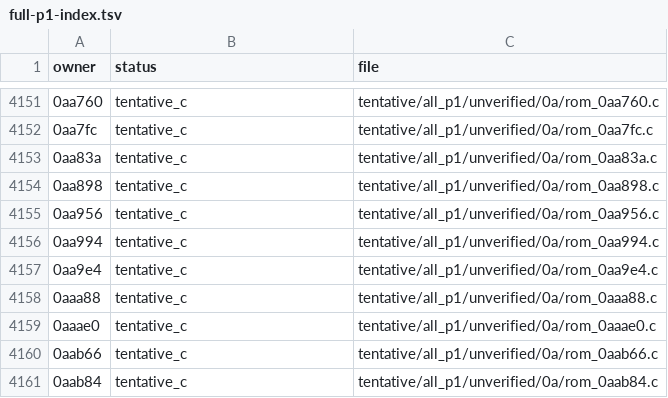
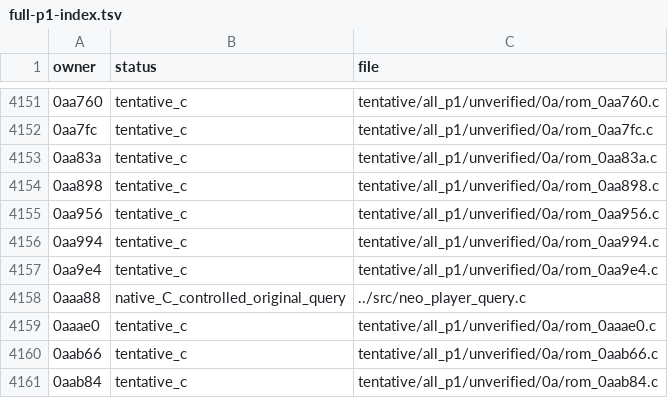
Before and after one commit to ArkRetro/metal-slug-X64, a TSV file: decomp/full-p1-index.tsv, drawn as a sheet; only a part is shown, gaps mark what is left out.

Commit message:
Translate native player query and validate recovered logic on N64 MIPS in ares

```diff
--- a/decomp/full-p1-index.tsv
+++ b/decomp/full-p1-index.tsv
@@ -4157,3 +4157,3 @@ owner	status	file
 0aa9e4	tentative_c	tentative/all_p1/unverified/0a/rom_0aa9e4.c
-0aaa88	tentative_c	tentative/all_p1/unverified/0a/rom_0aaa88.c
+0aaa88	native_C_controlled_original_query	../src/neo_player_query.c
 0aaae0	tentative_c	tentative/all_p1/unverified/0a/rom_0aaae0.c
```
Also changed, not shown: 21 other files.
